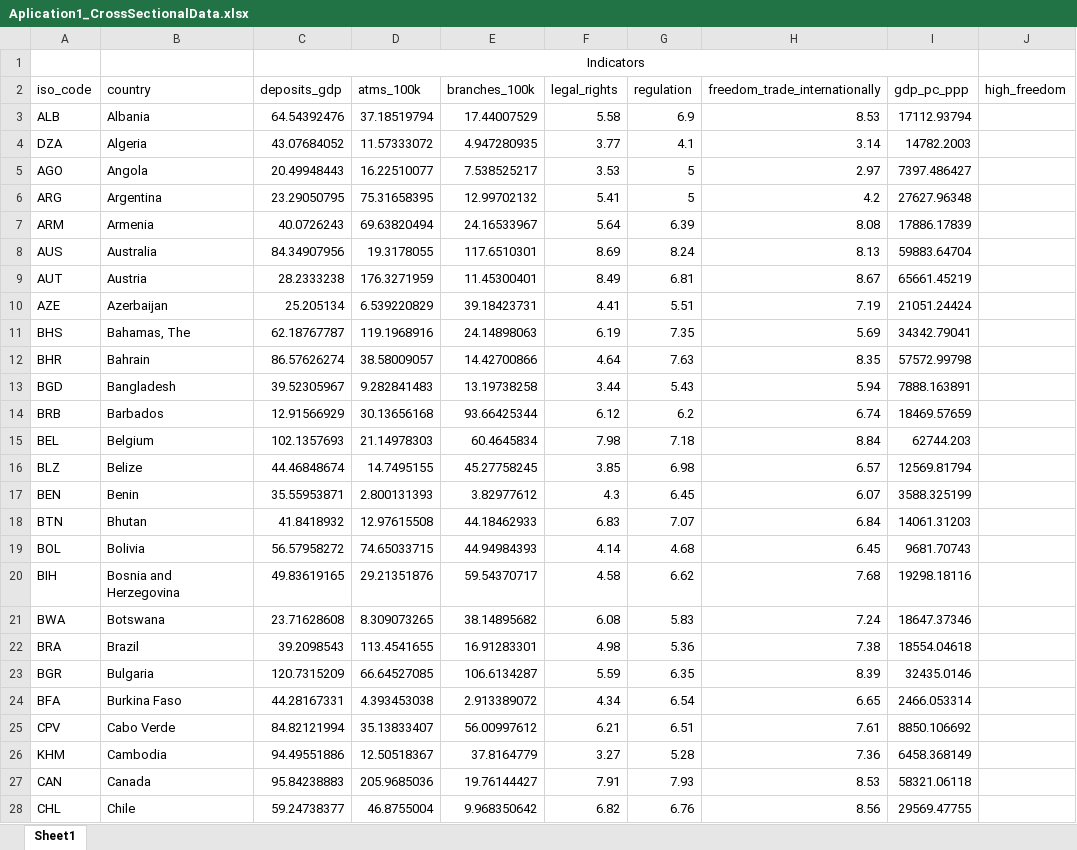
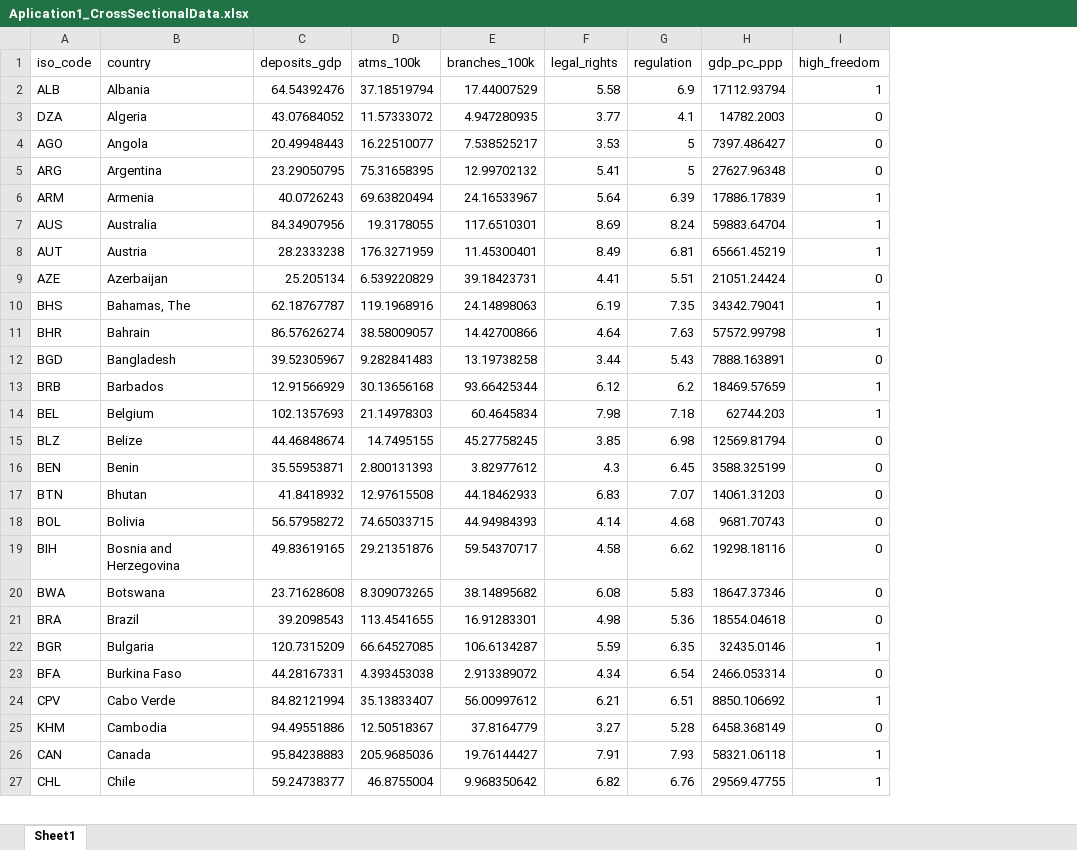
Before and after one commit to antoniamitu/proiect_econometrie, an Excel workbook: data/raw/Aplication1_CrossSectionalData.xlsx, sheet Sheet1, drawn as a sheet; only a part is shown; values as stored, in another font and other column widths than the file's, no borders; removed rows and columns are numbered as before the commit, all else as after; the diff covers the shown part only; the diff names each change by its address in the sheet, - before the commit and + after, or states it on an @@ line.

Commit message:
Update

```diff
--- a/data/raw/Aplication1_CrossSectionalData.xlsx (sheet Sheet1)
+++ b/data/raw/Aplication1_CrossSectionalData.xlsx (sheet Sheet1)
-column H (freedom_trade_internationally), rows 3-28: 8.53 | 3.14 | 2.97 | 4.2 | 8.08 | 8.13 | 8.67 | 7.19 | 5.69 | 8.35 | 5.94 | 6.74 | 8.84 | 6.57 | 6.07 | 6.84 | 6.45 | 7.68 | 7.24 | 7.38 | 8.39 | 6.65 | 7.61 | 7.36 | 8.53 | 8.56
-row 1:  |  | Indicators
-I2 (high_freedom): (empty)
+I2 (high_freedom): 1
-I3:I5 (high_freedom): (empty)
+I3:I5 (high_freedom): 0
-I6:I8 (high_freedom): (empty)
+I6:I8 (high_freedom): 1
-I9 (high_freedom): (empty)
+I9 (high_freedom): 0
-I10:I11 (high_freedom): (empty)
+I10:I11 (high_freedom): 1
-I12 (high_freedom): (empty)
+I12 (high_freedom): 0
-I13:I14 (high_freedom): (empty)
+I13:I14 (high_freedom): 1
-I15:I21 (high_freedom): (empty)
+I15:I21 (high_freedom): 0
-I22 (high_freedom): (empty)
+I22 (high_freedom): 1
-I23 (high_freedom): (empty)
+I23 (high_freedom): 0
-I24 (high_freedom): (empty)
+I24 (high_freedom): 1
-I25 (high_freedom): (empty)
+I25 (high_freedom): 0
-I26:I27 (high_freedom): (empty)
+I26:I27 (high_freedom): 1
```
Also changed, not shown: 109 edited cells elsewhere in this sheet.
